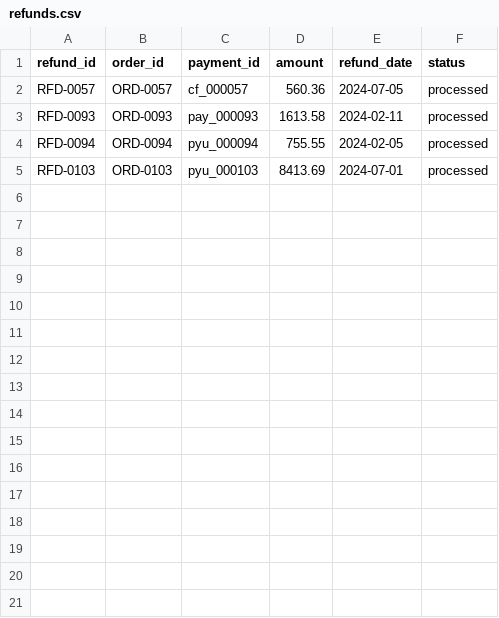
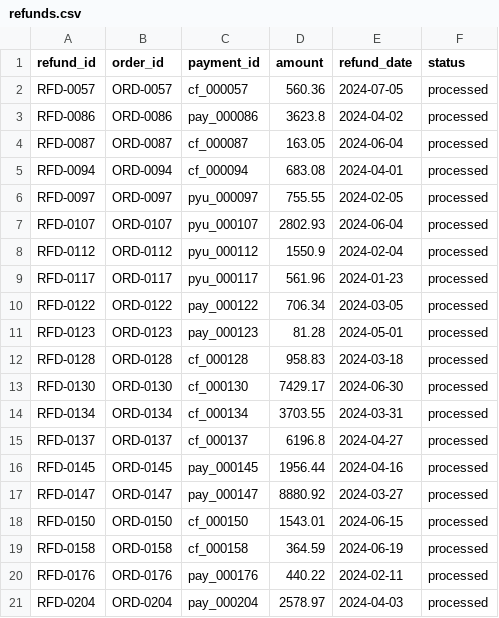
Before and after one commit to Sanket-010s/Buildathon---FinPilot--an-AI-Finance-Controller-, a CSV file: data/refunds.csv, drawn as a sheet.

```diff
--- a/data/refunds.csv
+++ b/data/refunds.csv
@@ -2,4 +2,20 @@ refund_id,order_id,payment_id,amount,refund_date,status
 RFD-0057,ORD-0057,cf_000057,560.36,2024-07-05,processed
-RFD-0093,ORD-0093,pay_000093,1613.58,2024-02-11,processed
-RFD-0094,ORD-0094,pyu_000094,755.55,2024-02-05,processed
-RFD-0103,ORD-0103,pyu_000103,8413.69,2024-07-01,processed
+RFD-0086,ORD-0086,pay_000086,3623.8,2024-04-02,processed
+RFD-0087,ORD-0087,cf_000087,163.05,2024-06-04,processed
+RFD-0094,ORD-0094,cf_000094,683.08,2024-04-01,processed
+RFD-0097,ORD-0097,pyu_000097,755.55,2024-02-05,processed
+RFD-0107,ORD-0107,pyu_000107,2802.93,2024-06-04,processed
+RFD-0112,ORD-0112,pyu_000112,1550.9,2024-02-04,processed
+RFD-0117,ORD-0117,pyu_000117,561.96,2024-01-23,processed
+RFD-0122,ORD-0122,pay_000122,706.34,2024-03-05,processed
+RFD-0123,ORD-0123,pay_000123,81.28,2024-05-01,processed
+RFD-0128,ORD-0128,cf_000128,958.83,2024-03-18,processed
+RFD-0130,ORD-0130,cf_000130,7429.17,2024-06-30,processed
+RFD-0134,ORD-0134,cf_000134,3703.55,2024-03-31,processed
+RFD-0137,ORD-0137,cf_000137,6196.8,2024-04-27,processed
+RFD-0145,ORD-0145,pay_000145,1956.44,2024-04-16,processed
+RFD-0147,ORD-0147,pay_000147,8880.92,2024-03-27,processed
+RFD-0150,ORD-0150,cf_000150,1543.01,2024-06-15,processed
+RFD-0158,ORD-0158,cf_000158,364.59,2024-06-19,processed
+RFD-0176,ORD-0176,pay_000176,440.22,2024-02-11,processed
+RFD-0204,ORD-0204,pay_000204,2578.97,2024-04-03,processed
```
Also changed, not shown: data/orders.csv, 3 other files.
